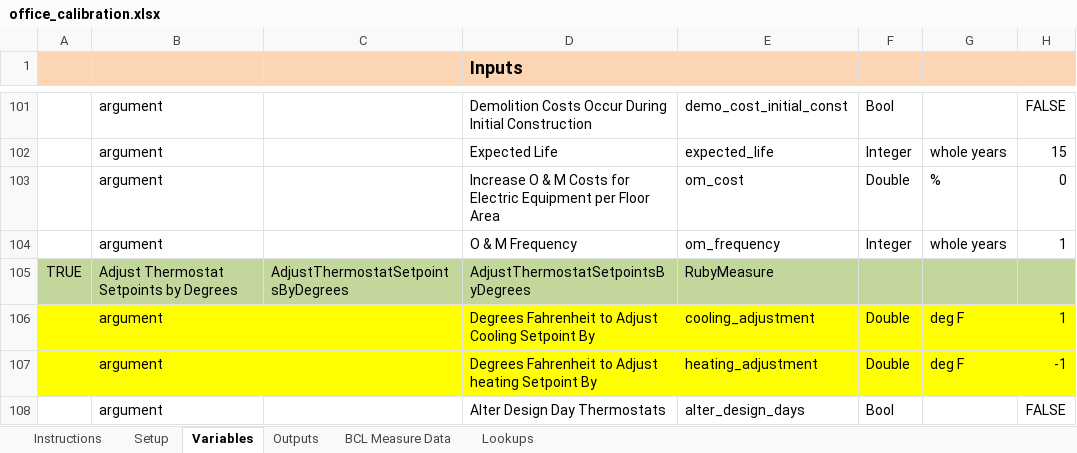
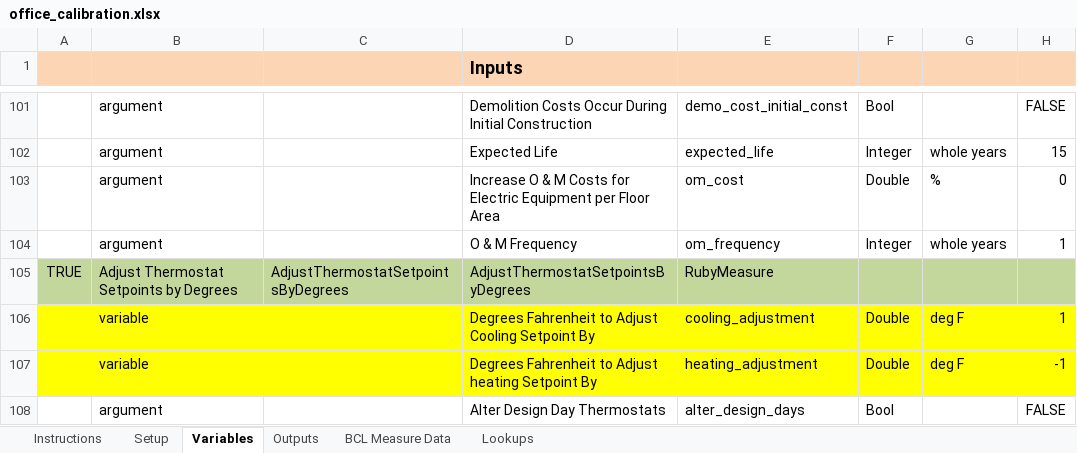
Before and after one commit to NREL/OpenStudio-analysis-spreadsheet, an Excel workbook: projects/office_calibration.xlsx, sheet Variables, drawn as a sheet; only a part is shown, gaps mark what is left out; values as stored, in another font and other column widths than the file's, no borders; the diff names each change by its address in the sheet, - before the commit and + after, or states it on an @@ line.

```diff
--- a/projects/office_calibration.xlsx (sheet Variables)
+++ b/projects/office_calibration.xlsx (sheet Variables)
-B106:B107: argument
+B106:B107: variable
```
Also changed, not shown: projects/office_calibration_modeled.xlsx, projects/office_calibration_nsga2.xlsx, 1 other file.
